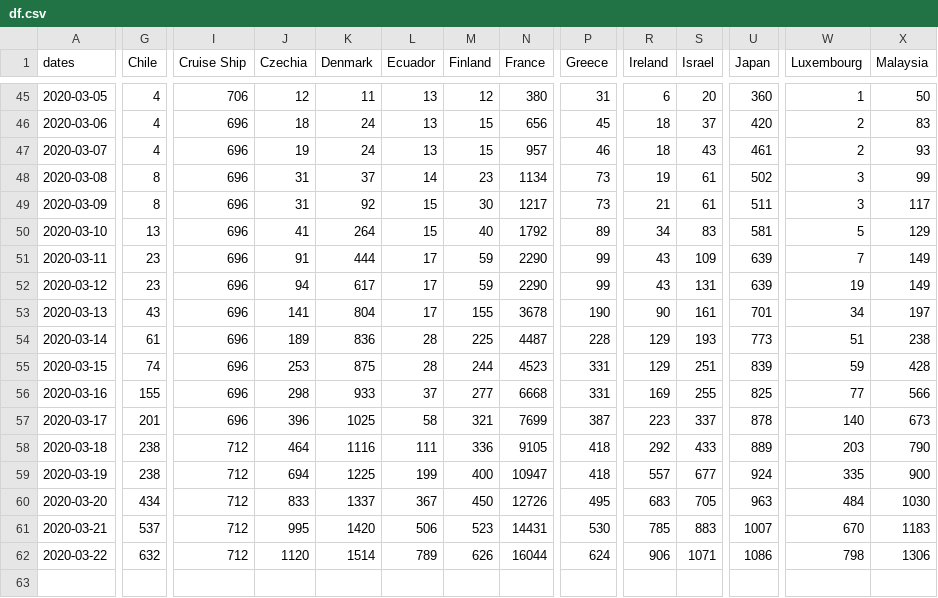
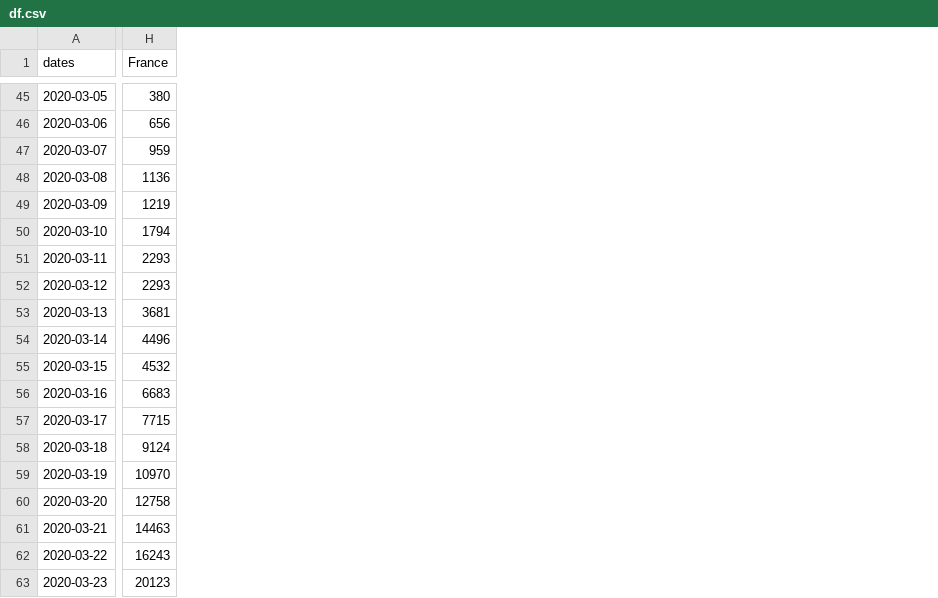
Before and after one commit to minix1234/minix1234.github.io, a CSV file: pelican/notebooks/df.csv, drawn as a sheet; only a part is shown, gaps mark what is left out; removed rows and columns are numbered as before the commit, all else as after; rows hold the shown columns only; the diff covers the shown part only; the diff names each change by its address in the sheet, - before the commit and + after, or states it on an @@ line.

```diff
--- a/pelican/notebooks/df.csv
+++ b/pelican/notebooks/df.csv
-column G (Chile), rows 45-62: 4 | 4 | 4 | 8 | 8 | 13 | 23 | 23 | 43 | 61 | 74 | 155 | 201 | 238 | 238 | 434 | 537 | 632
-column I (Cruise Ship), rows 45-62: 706 | 696 | 696 | 696 | 696 | 696 | 696 | 696 | 696 | 696 | 696 | 696 | 696 | 712 | 712 | 712 | 712 | 712
-column J (Czechia), rows 45-62: 12 | 18 | 19 | 31 | 31 | 41 | 91 | 94 | 141 | 189 | 253 | 298 | 396 | 464 | 694 | 833 | 995 | 1120
-column K (Denmark), rows 45-62: 11 | 24 | 24 | 37 | 92 | 264 | 444 | 617 | 804 | 836 | 875 | 933 | 1025 | 1116 | 1225 | 1337 | 1420 | 1514
-column L (Ecuador), rows 45-62: 13 | 13 | 13 | 14 | 15 | 15 | 17 | 17 | 17 | 28 | 28 | 37 | 58 | 111 | 199 | 367 | 506 | 789
-column M (Finland), rows 45-62: 12 | 15 | 15 | 23 | 30 | 40 | 59 | 59 | 155 | 225 | 244 | 277 | 321 | 336 | 400 | 450 | 523 | 626
-column P (Greece), rows 45-62: 31 | 45 | 46 | 73 | 73 | 89 | 99 | 99 | 190 | 228 | 331 | 331 | 387 | 418 | 418 | 495 | 530 | 624
-column R (Ireland), rows 45-62: 6 | 18 | 18 | 19 | 21 | 34 | 43 | 43 | 90 | 129 | 129 | 169 | 223 | 292 | 557 | 683 | 785 | 906
-column S (Israel), rows 45-62: 20 | 37 | 43 | 61 | 61 | 83 | 109 | 131 | 161 | 193 | 251 | 255 | 337 | 433 | 677 | 705 | 883 | 1071
-column U (Japan), rows 45-62: 360 | 420 | 461 | 502 | 511 | 581 | 639 | 639 | 701 | 773 | 839 | 825 | 878 | 889 | 924 | 963 | 1007 | 1086
-column W (Luxembourg), rows 45-62: 1 | 2 | 2 | 3 | 3 | 5 | 7 | 19 | 34 | 51 | 59 | 77 | 140 | 203 | 335 | 484 | 670 | 798
-column X (Malaysia), rows 45-62: 50 | 83 | 93 | 99 | 117 | 129 | 149 | 149 | 197 | 238 | 428 | 566 | 673 | 790 | 900 | 1030 | 1183 | 1306
-H47 (France): 957
+H47 (France): 959
-H48 (France): 1134
+H48 (France): 1136
-H49 (France): 1217
+H49 (France): 1219
-H50 (France): 1792
+H50 (France): 1794
-H51:H52 (France): 2290
+H51:H52 (France): 2293
-H53 (France): 3678
+H53 (France): 3681
-H54 (France): 4487
+H54 (France): 4496
-H55 (France): 4523
+H55 (France): 4532
-H56 (France): 6668
+H56 (France): 6683
-H57 (France): 7699
+H57 (France): 7715
-H58 (France): 9105
+H58 (France): 9124
-H59 (France): 10947
+H59 (France): 10970
-H60 (France): 12726
+H60 (France): 12758
-H61 (France): 14431
+H61 (France): 14463
-H62 (France): 16044
+H62 (France): 16243
+row 63: 2020-03-23 | 20123
```
Also changed, not shown: 3 removed columns and 19 edited cells elsewhere in this file, 58 other files.
